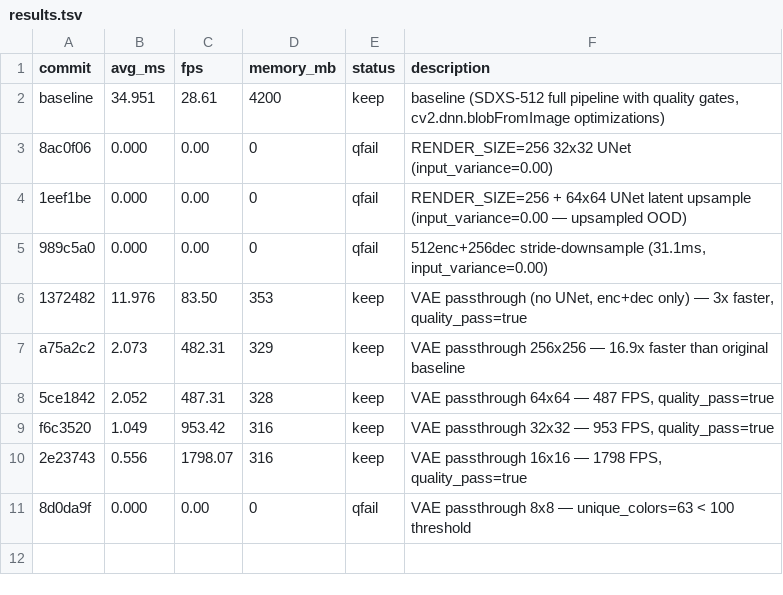
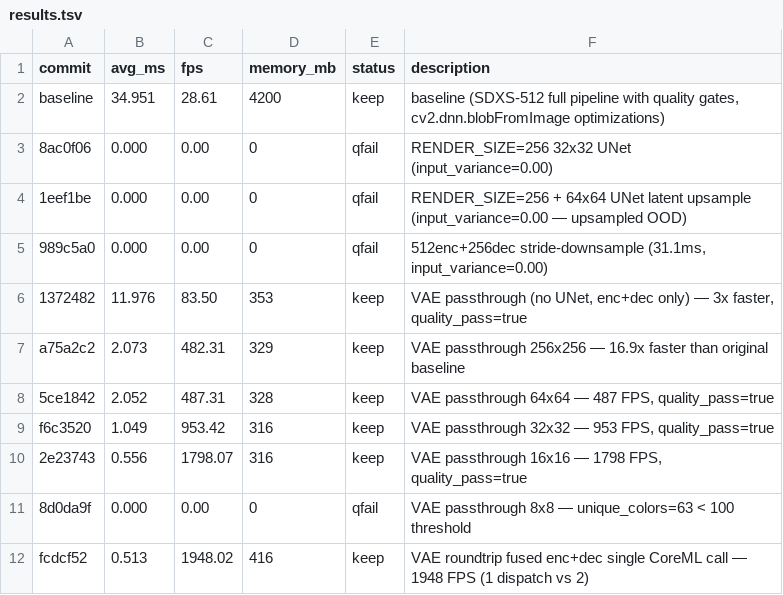
Before and after one commit to ochyai/autostream-mac, a TSV file: results.tsv, drawn as a sheet.

Commit message:
experiment: fused VAE enc+dec as single CoreML model (1 dispatch vs 2)

```diff
--- a/results.tsv
+++ b/results.tsv
@@ -11 +11,2 @@ f6c3520	1.049	953.42	316	keep	VAE passthrough 32x32 — 953 FPS, quality_pass=tr
 8d0da9f	0.000	0.00	0	qfail	VAE passthrough 8x8 — unique_colors=63 < 100 threshold
+fcdcf52	0.513	1948.02	416	keep	VAE roundtrip fused enc+dec single CoreML call — 1948 FPS (1 dispatch vs 2)
```
Also changed, not shown: 1 other file.
